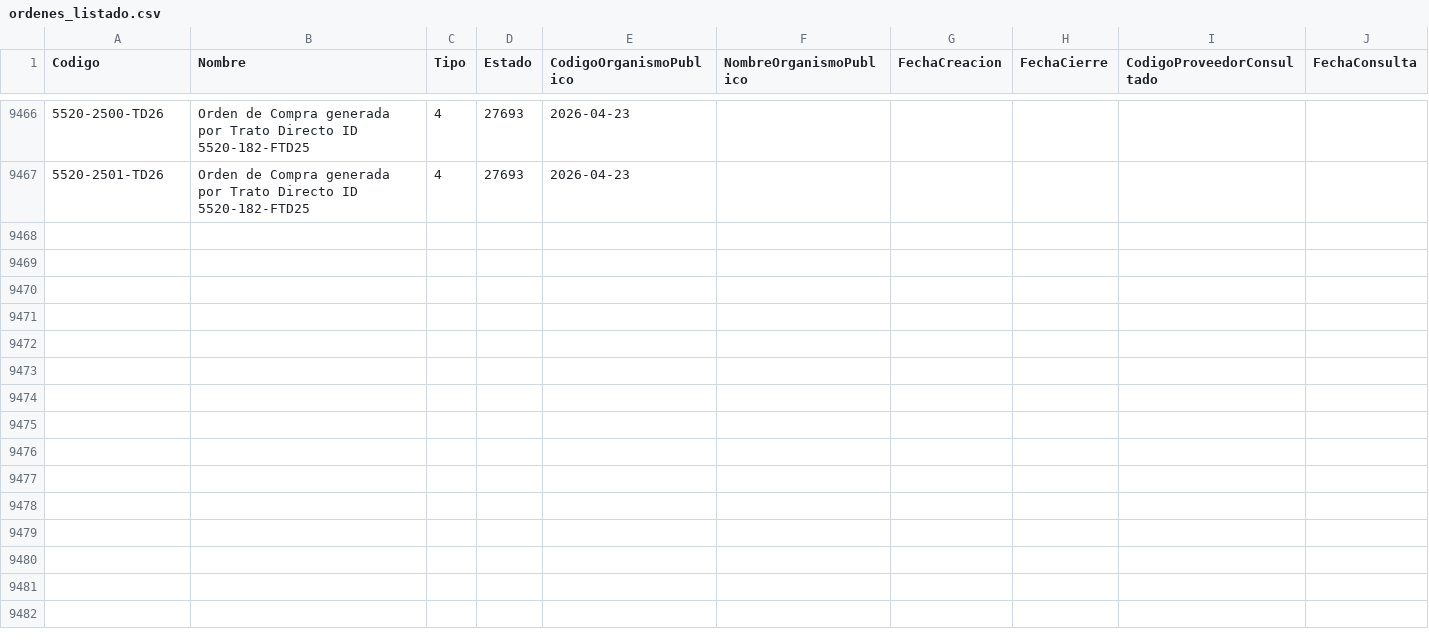
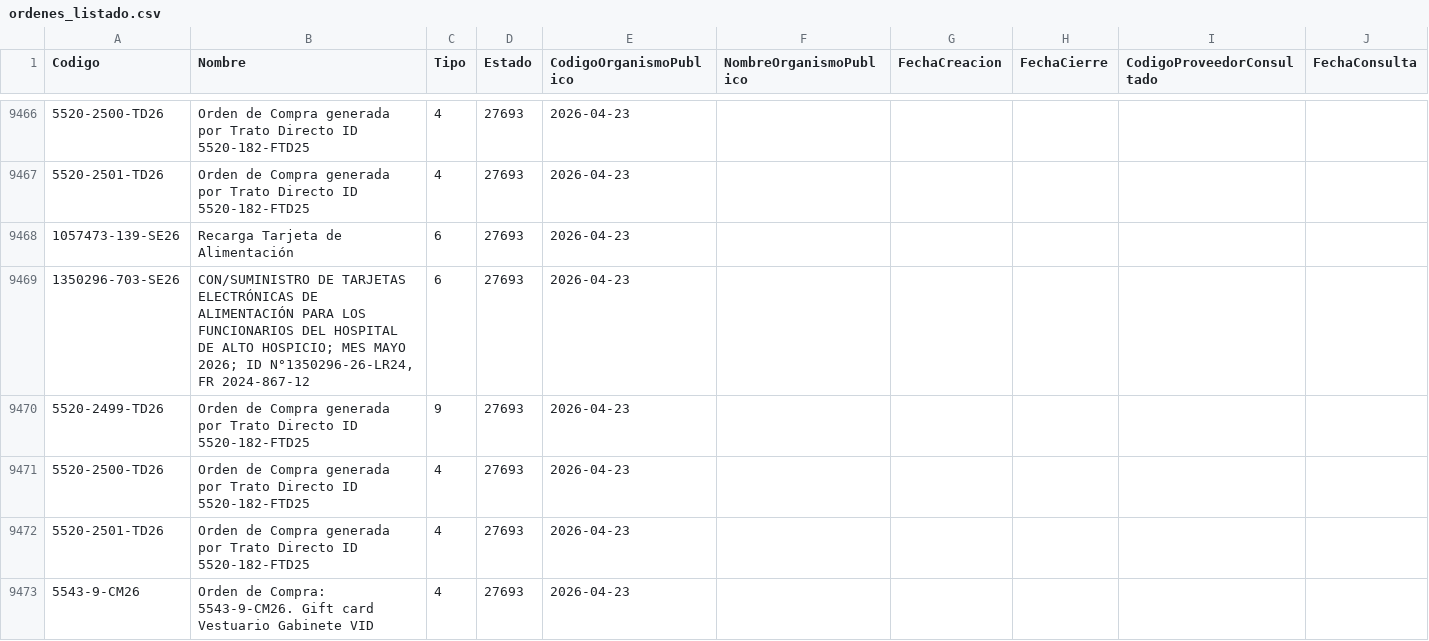
Before and after one commit to hurtadodaniel/mp, a CSV file: data/ordenes_listado.csv, drawn as a sheet; only a part is shown, gaps mark what is left out; the diff names each change by its address in the sheet, - before the commit and + after, or states it on an @@ line.

```diff
--- a/data/ordenes_listado.csv
+++ b/data/ordenes_listado.csv
+row 9468: 1057473-139-SE26 | Recarga Tarjeta de Alimentación | 6 | 27693 | 2026-04-23
+row 9469: 1350296-703-SE26 | CON/SUMINISTRO DE TARJETAS ELECTRÓNICAS DE ALIMENTACIÓN PARA LOS FUNCIONARIOS DEL HOSPITAL DE ALTO HOSPICIO; MES MAYO 2026; ID N°1350296-26-LR24, FR 2024-867-12 | 6 | 27693 | 2026-04-23
+row 9470: 5520-2499-TD26 | Orden de Compra generada por Trato Directo ID 5520-182-FTD25 | 9 | 27693 | 2026-04-23
+row 9471: 5520-2500-TD26 | Orden de Compra generada por Trato Directo ID 5520-182-FTD25 | 4 | 27693 | 2026-04-23
+row 9472: 5520-2501-TD26 | Orden de Compra generada por Trato Directo ID 5520-182-FTD25 | 4 | 27693 | 2026-04-23
+row 9473: 5543-9-CM26 | Orden de Compra: 5543-9-CM26. Gift card Vestuario Gabinete VID | 4 | 27693 | 2026-04-23
```
Also changed, not shown: data/ordenes_detalle.csv, 1 other file.
